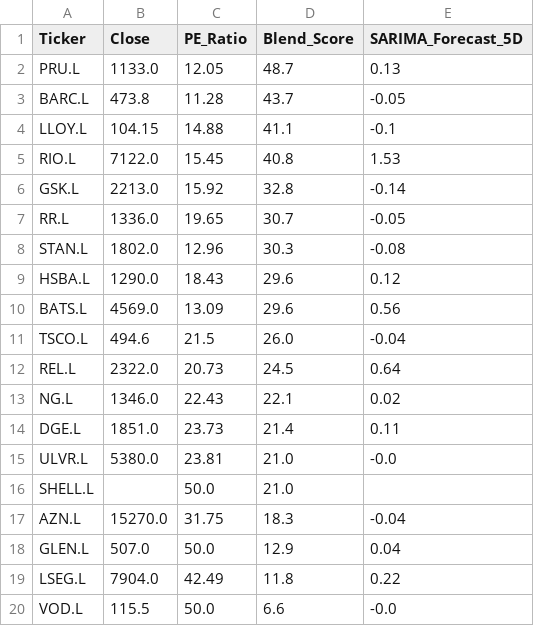
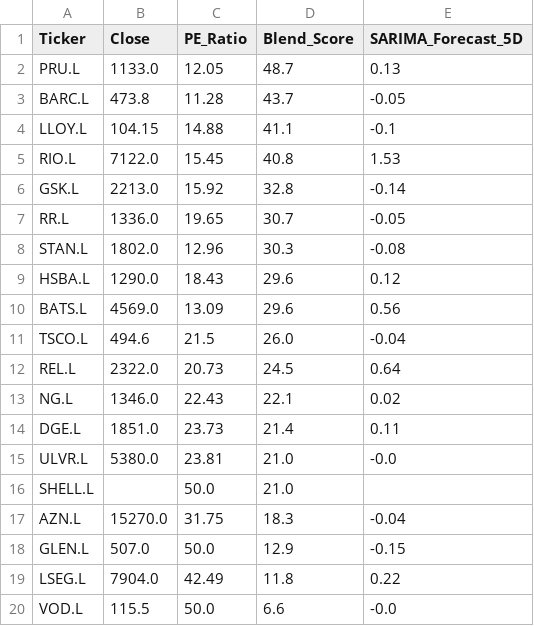
Before and after one commit to Chakarav/AI-Stock-Ranker, a CSV file: UK_Market_Data.csv, drawn as a sheet.

```diff
--- a/UK_Market_Data.csv
+++ b/UK_Market_Data.csv
@@ -17,3 +17,3 @@ SHELL.L,,50.0,21.0,
 AZN.L,15270.0,31.75,18.3,-0.04
-GLEN.L,507.0,50.0,12.9,0.04
+GLEN.L,507.0,50.0,12.9,-0.15
 LSEG.L,7904.0,42.49,11.8,0.22
```
Also changed, not shown: IN_Market_Data.csv.
